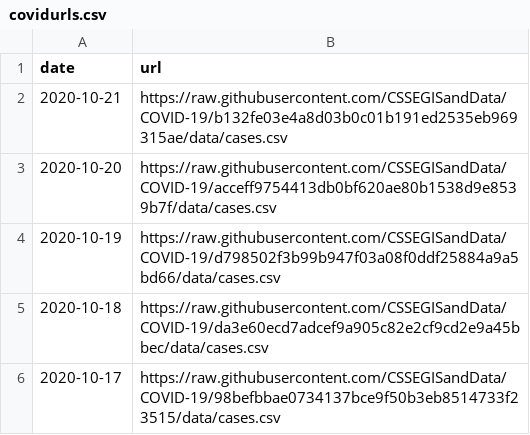
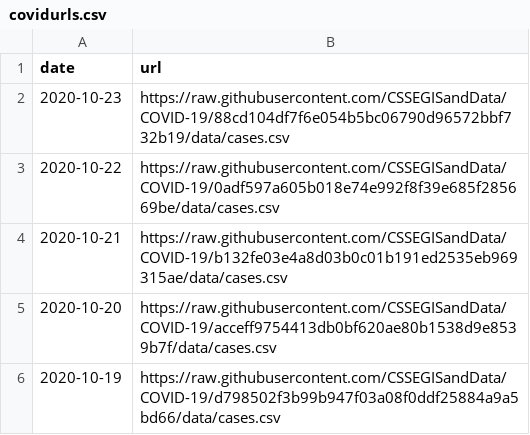
Before and after one commit to eethomp/CovidNearMeData, a CSV file: covidurls.csv, drawn as a sheet; only a part is shown; the shorter side is filled out with more unchanged rows; the diff names each change by its address in the sheet, - before the commit and + after, or states it on an @@ line.

Commit message:
Update covidurls.csv

```diff
--- a/covidurls.csv
+++ b/covidurls.csv
+row 2: 2020-10-23 | https://raw.githubusercontent.com/CSSEGISandData/COVID-19/88cd104df7f6e054b5bc06790d96572bbf732b19/data/cases.csv
+row 3: 2020-10-22 | https://raw.githubusercontent.com/CSSEGISandData/COVID-19/0adf597a605b018e74e992f8f39e685f285669be/data/cases.csv
```
